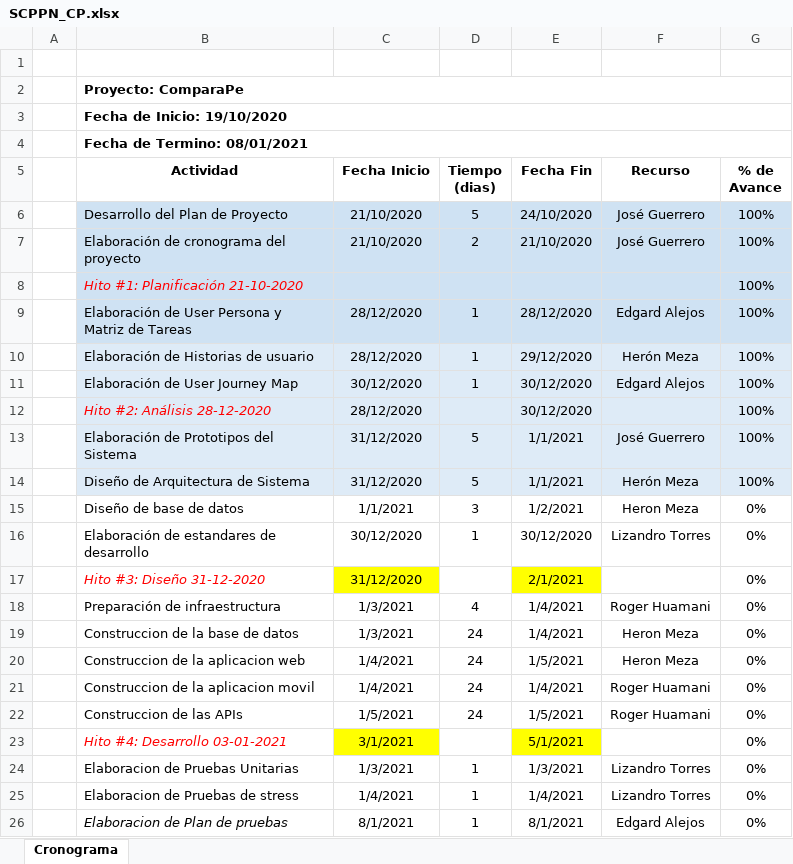
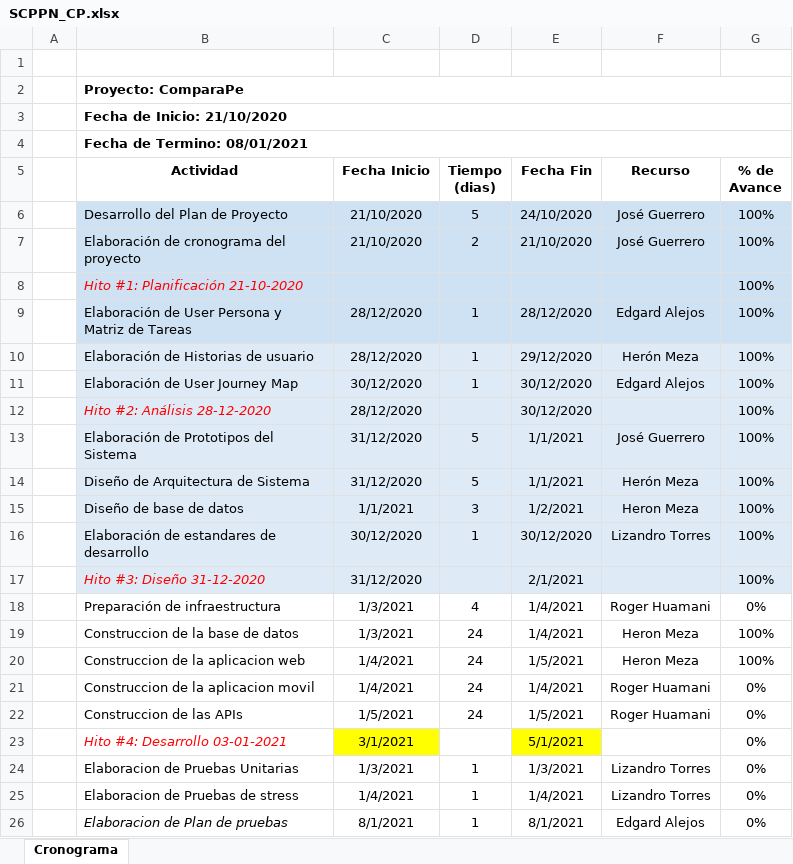
Before and after one commit to rhuamanile/BusinessConsulting, an Excel workbook: Desarrollo/comparape/SCPPN_CP.xlsx, sheet Cronograma, drawn as a sheet; only a part is shown; values as stored, in another font and other column widths than the file's, no borders; the diff names each change by its address in the sheet, - before the commit and + after, or states it on an @@ line.

Commit message:
Actualización del cronograma 03/01/2021

```diff
--- a/Desarrollo/comparape/SCPPN_CP.xlsx (sheet Cronograma)
+++ b/Desarrollo/comparape/SCPPN_CP.xlsx (sheet Cronograma)
-B3 (Actividad): Fecha de Inicio: 19/10/2020
+B3 (Actividad): Fecha de Inicio: 21/10/2020
-B15:G16 fill: none
+B15:G16 fill: #DEEBF7
-G15:G17 (% de Avance): 0%
+G15:G17 (% de Avance): 100%
-B17 fill: none
+B17 fill: #DEEBF7
-C17 fill: #FFFF00
+C17 fill: #DEEBF7
-D17 fill: none
+D17 fill: #DEEBF7
-E17 fill: #FFFF00
+E17 fill: #DEEBF7
-F17:G17 fill: none
+F17:G17 fill: #DEEBF7
-G19:G20 (% de Avance): 0%
+G19:G20 (% de Avance): 100%
```
